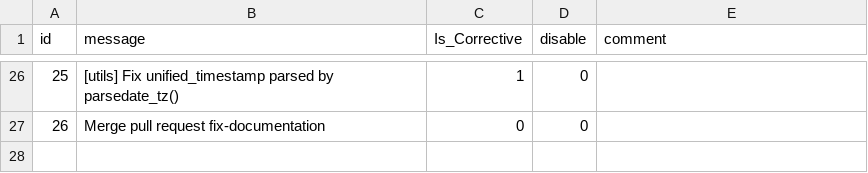
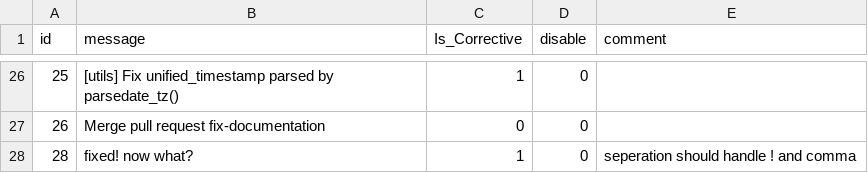
Before and after one commit to evidencebp/commit-classification, a CSV file: data/corrective_texts_tests.csv, drawn as a sheet; only a part is shown, gaps mark what is left out.

Commit message:
Another test

```diff
--- a/data/corrective_texts_tests.csv
+++ b/data/corrective_texts_tests.csv
@@ -27 +27,2 @@ id,message,Is_Corrective,disable,comment
 26, Merge pull request fix-documentation, 0,0
+28, fixed! now what?, 1,0, seperation should handle ! and comma
```
